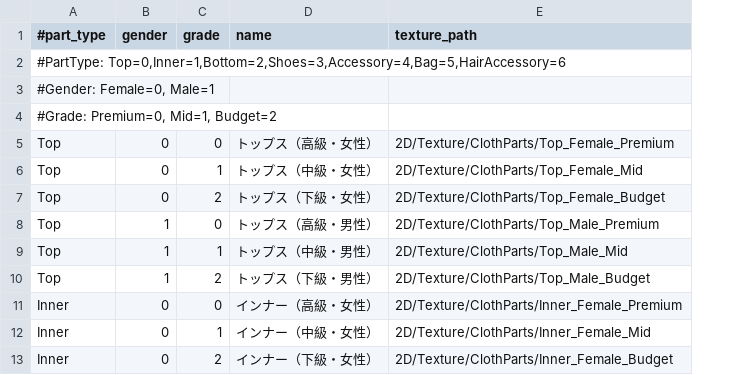
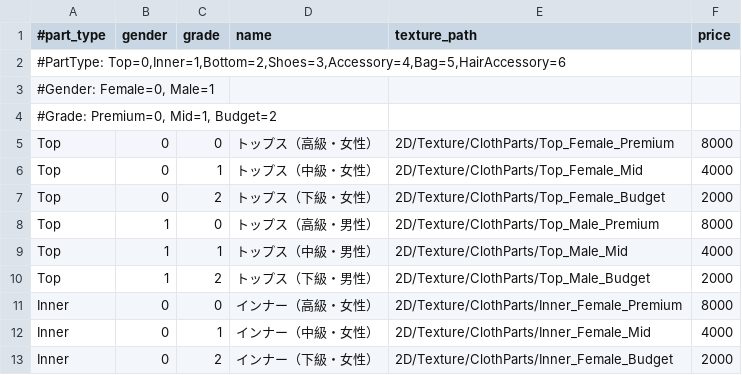
Before and after one commit to lovelyapple/makekoi-git, a TSV file: makekoi-client/Assets/Scripts/Game/Master/Editor/parts_master_source.tsv, drawn as a sheet; only a part is shown; the diff names each change by its address in the sheet, - before the commit and + after, or states it on an @@ line.

```diff
--- a/makekoi-client/Assets/Scripts/Game/Master/Editor/parts_master_source.tsv
+++ b/makekoi-client/Assets/Scripts/Game/Master/Editor/parts_master_source.tsv
+column F (price), rows 5-13: 8000 | 4000 | 2000 | 8000 | 4000 | 2000 | 8000 | 4000 | 2000
```
Also changed, not shown: 12 other files.
